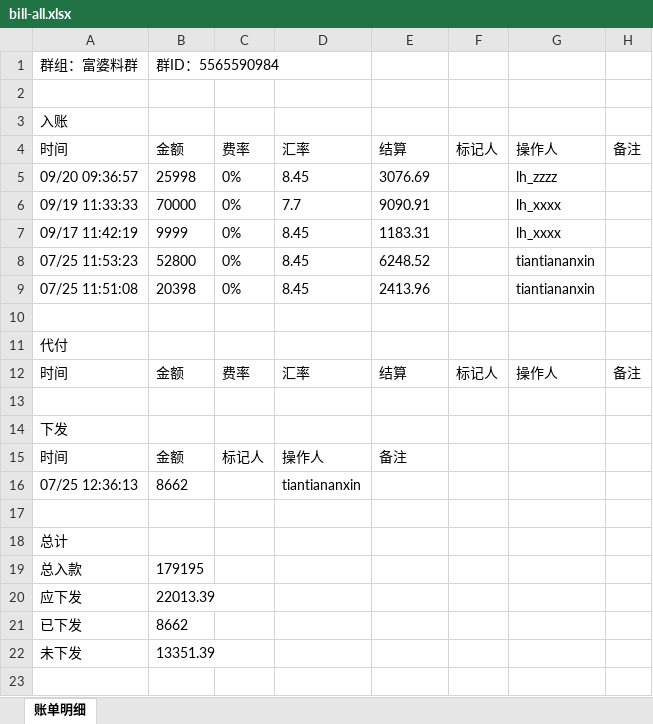
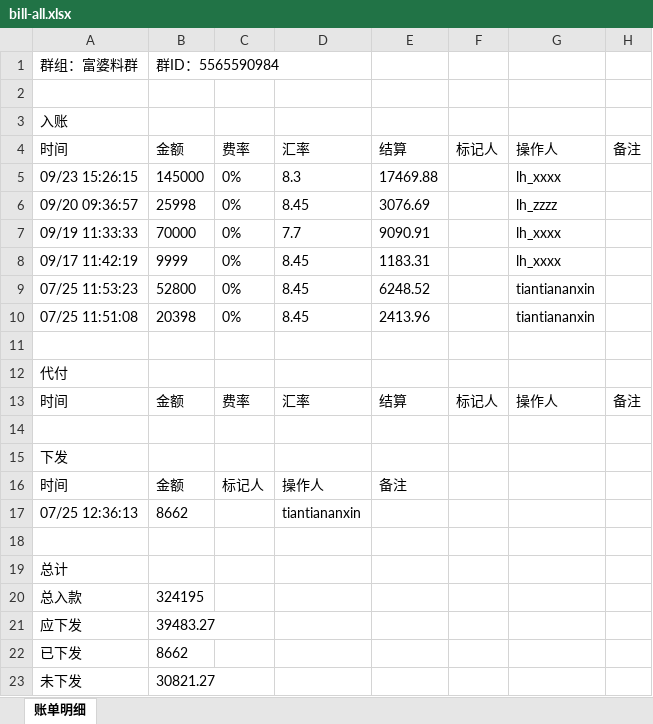
Before and after one commit to jzhangdan/botWeb, an Excel workbook: bills/JXZFSP01/-5565590984/18ba1de91cd6c66a34c318991e16670b1d58e4103e3c5e3e6d3fda1849aaeb12/bill-all.xlsx, sheet 账单明细, drawn as a sheet; values as stored, in another font and other column widths than the file's, no borders; addresses are those after the commit; the diff names each change by its address in the sheet, - before the commit and + after, or states it on an @@ line.

Commit message:
update bill page -5565590984

```diff
--- a/bills/JXZFSP01/-5565590984/18ba1de91cd6c66a34c318991e16670b1d58e4103e3c5e3e6d3fda1849aaeb12/bill-all.xlsx (sheet 账单明细)
+++ b/bills/JXZFSP01/-5565590984/18ba1de91cd6c66a34c318991e16670b1d58e4103e3c5e3e6d3fda1849aaeb12/bill-all.xlsx (sheet 账单明细)
+row 5: 09/23 15:26:15 | 145000 | 0% | 8.3 | 17469.88 |  | lh_xxxx
-B20: 179195
+B20: 324195
-B21: 22013.39
+B21: 39483.27
-B23: 13351.39
+B23: 30821.27
```
